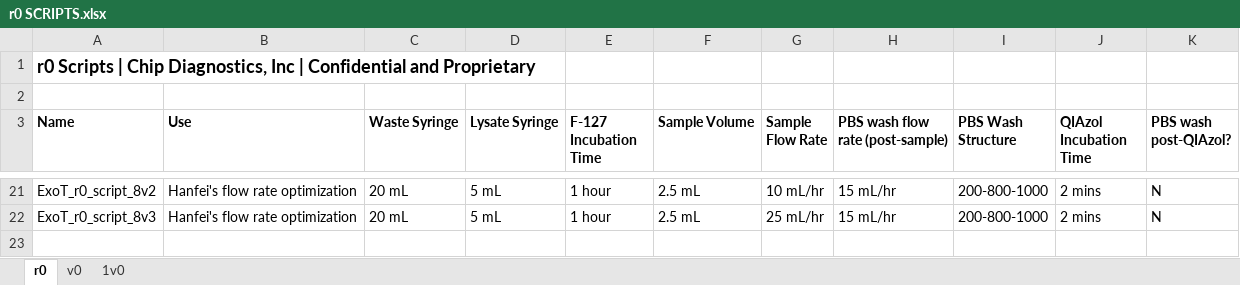
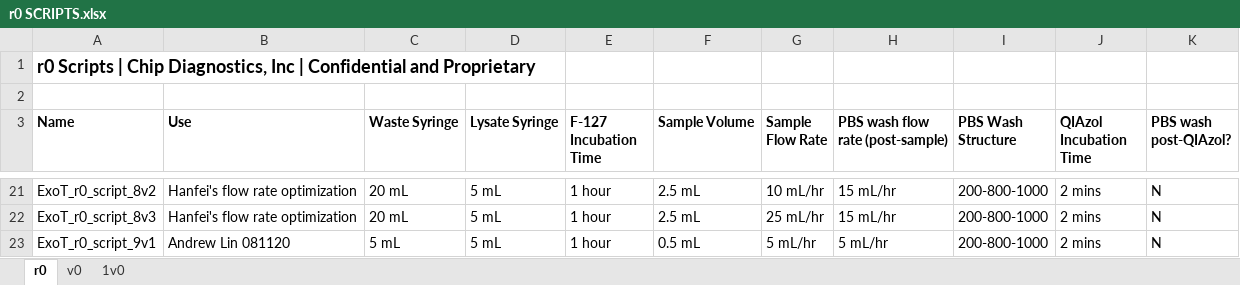
Before and after one commit to Wbrown633/r0, an Excel workbook: r0 SCRIPTS.xlsx, sheet r0, drawn as a sheet; only a part is shown, gaps mark what is left out; values as stored, in another font and other column widths than the file's, no borders; the diff names each change by its address in the sheet, - before the commit and + after, or states it on an @@ line.

Commit message:
Add files via upload

```diff
--- a/r0 SCRIPTS.xlsx (sheet r0)
+++ b/r0 SCRIPTS.xlsx (sheet r0)
+row 23: ExoT_r0_script_9v1 | Andrew Lin 081120 | 5 mL | 5 mL | 1 hour | 0.5 mL | 5 mL/hr | 5 mL/hr | 200-800-1000 | 2 mins | N
```
